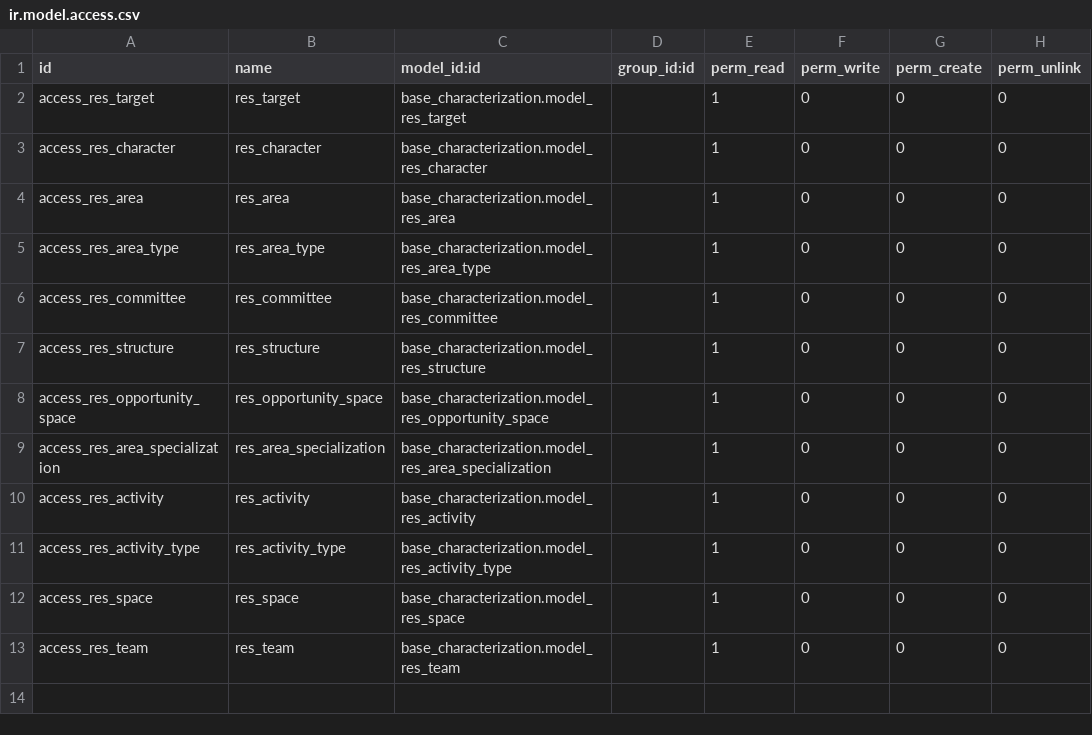
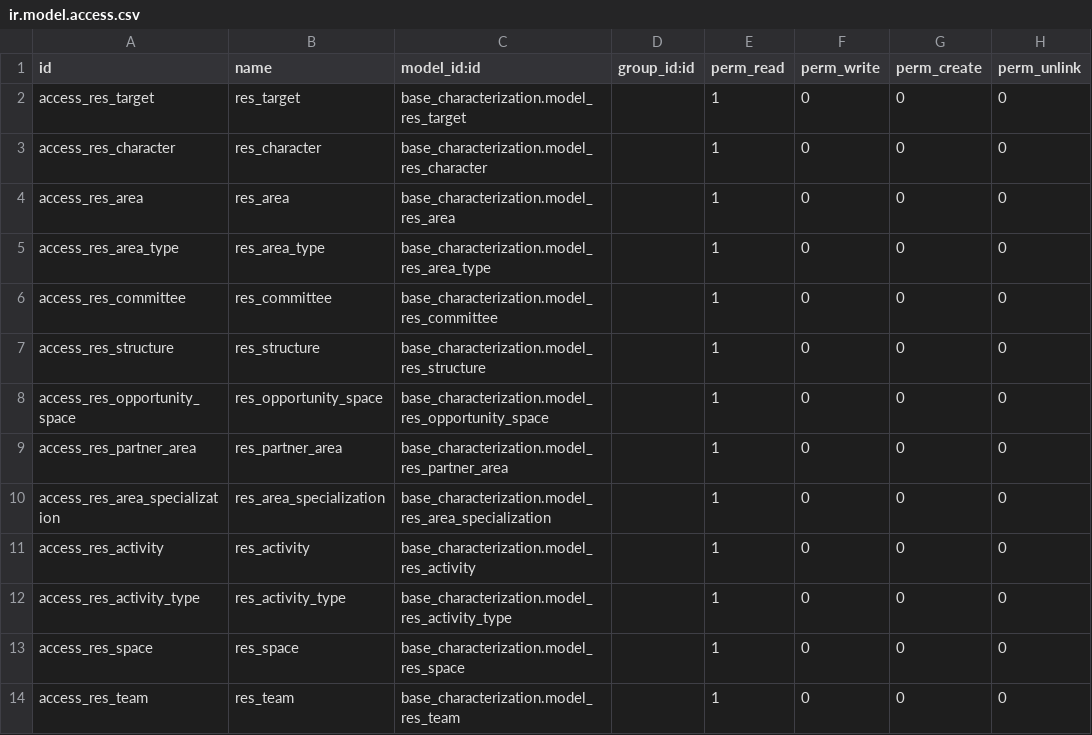
Before and after one commit to binovo/avanzosc-odoo-addons, a CSV file: base_characterization/security/ir.model.access.csv, drawn as a sheet.

Commit message:
[IMP] base_characterization: add new model res.partner.area * partner_characterization: update model

```diff
--- a/base_characterization/security/ir.model.access.csv
+++ b/base_characterization/security/ir.model.access.csv
@@ -8,2 +8,3 @@ access_res_structure,res_structure,base_characterization.model_res_structure,,1,
 access_res_opportunity_space,res_opportunity_space,base_characterization.model_res_opportunity_space,,1,0,0,0
+access_res_partner_area,res_partner_area,base_characterization.model_res_partner_area,,1,0,0,0
 access_res_area_specialization,res_area_specialization,base_characterization.model_res_area_specialization,,1,0,0,0
```
Also changed, not shown: 5 other files.
